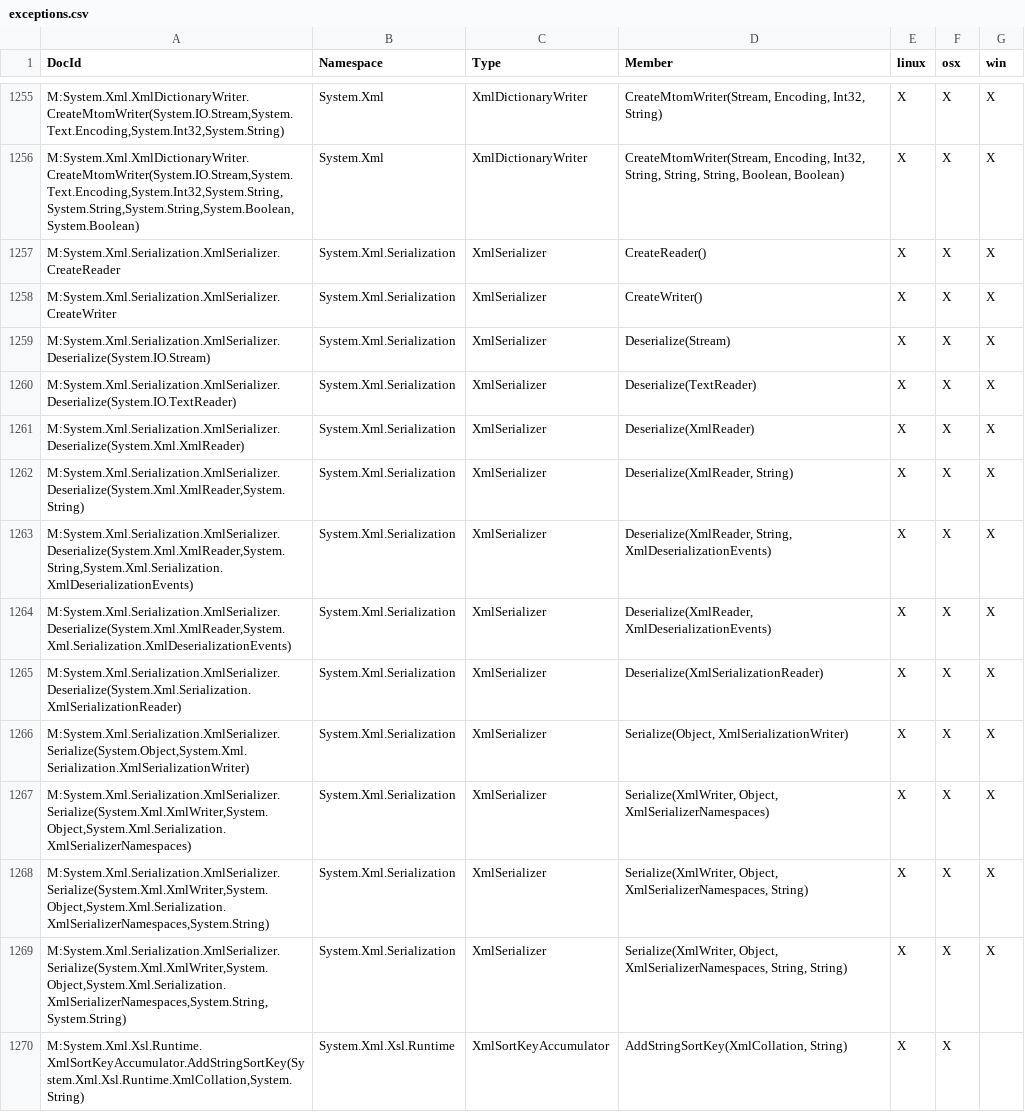
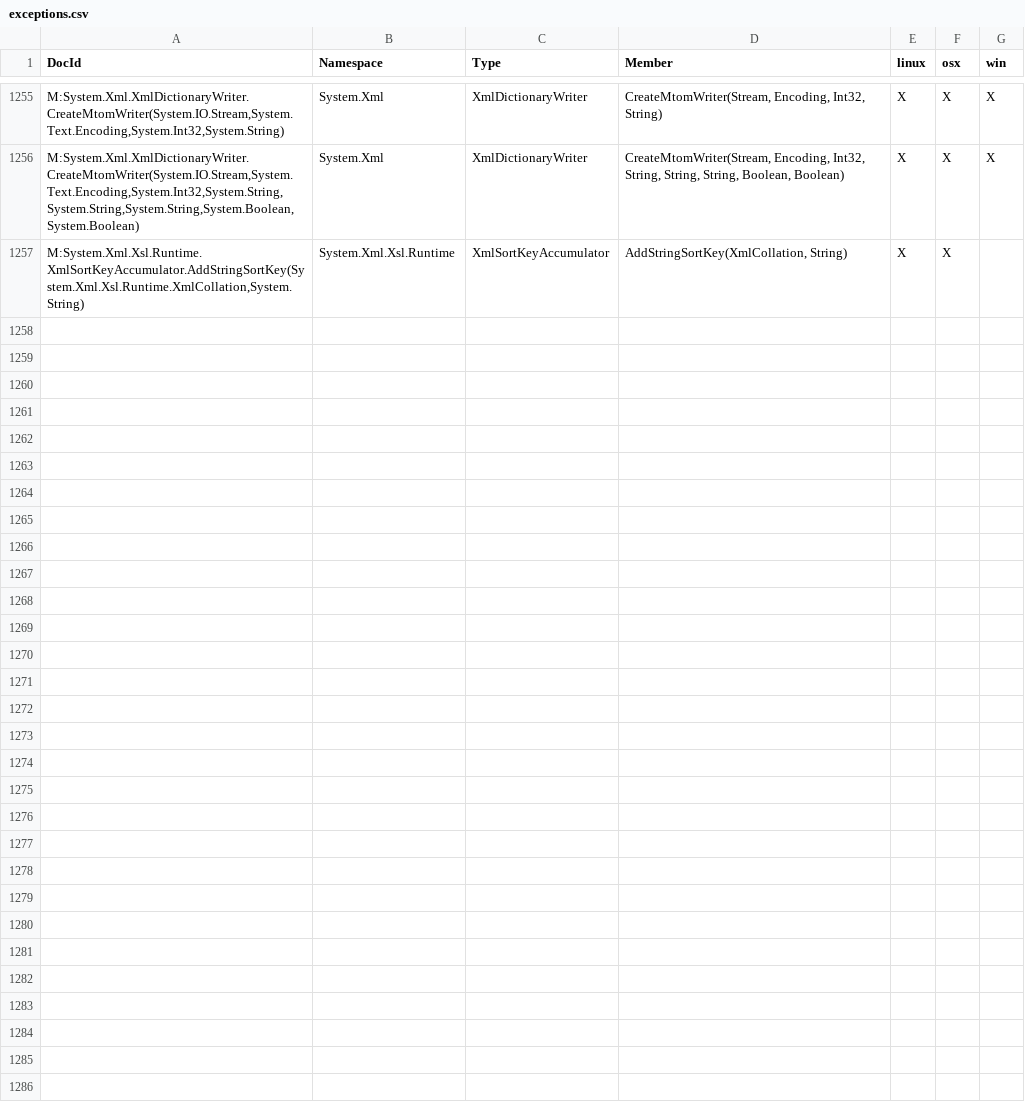
Before and after one commit to dotnet/platform-compat, a CSV file: etc/exceptions.csv, drawn as a sheet; only a part is shown, gaps mark what is left out; the diff names each change by its address in the sheet, - before the commit and + after, or states it on an @@ line.

Commit message:
Update exceptions.csv

```diff
--- a/etc/exceptions.csv
+++ b/etc/exceptions.csv
-row 1257: M:System.Xml.Serialization.XmlSerializer.CreateReader | System.Xml.Serialization | XmlSerializer | CreateReader() | X | X | X
-row 1258: M:System.Xml.Serialization.XmlSerializer.CreateWriter | System.Xml.Serialization | XmlSerializer | CreateWriter() | X | X | X
-row 1259: M:System.Xml.Serialization.XmlSerializer.Deserialize(System.IO.Stream) | System.Xml.Serialization | XmlSerializer | Deserialize(Stream) | X | X | X
-row 1260: M:System.Xml.Serialization.XmlSerializer.Deserialize(System.IO.TextReader) | System.Xml.Serialization | XmlSerializer | Deserialize(TextReader) | X | X | X
-row 1261: M:System.Xml.Serialization.XmlSerializer.Deserialize(System.Xml.XmlReader) | System.Xml.Serialization | XmlSerializer | Deserialize(XmlReader) | X | X | X
-row 1262: M:System.Xml.Serialization.XmlSerializer.Deserialize(System.Xml.XmlReader,System.String) | System.Xml.Serialization | XmlSerializer | Deserialize(XmlReader, String) | X | X | X
-row 1263: M:System.Xml.Serialization.XmlSerializer.Deserialize(System.Xml.XmlReader,System.String,System.Xml.Serialization.XmlDeserializationEvents) | System.Xml.Serialization | XmlSerializer | Deserialize(XmlReader, String, XmlDeserializationEvents) | X | X | X
-row 1264: M:System.Xml.Serialization.XmlSerializer.Deserialize(System.Xml.XmlReader,System.Xml.Serialization.XmlDeserializationEvents) | System.Xml.Serialization | XmlSerializer | Deserialize(XmlReader, XmlDeserializationEvents) | X | X | X
-row 1265: M:System.Xml.Serialization.XmlSerializer.Deserialize(System.Xml.Serialization.XmlSerializationReader) | System.Xml.Serialization | XmlSerializer | Deserialize(XmlSerializationReader) | X | X | X
-row 1266: M:System.Xml.Serialization.XmlSerializer.Serialize(System.Object,System.Xml.Serialization.XmlSerializationWriter) | System.Xml.Serialization | XmlSerializer | Serialize(Object, XmlSerializationWriter) | X | X | X
-row 1267: M:System.Xml.Serialization.XmlSerializer.Serialize(System.Xml.XmlWriter,System.Object,System.Xml.Serialization.XmlSerializerNamespaces) | System.Xml.Serialization | XmlSerializer | Serialize(XmlWriter, Object, XmlSerializerNamespaces) | X | X | X
-row 1268: M:System.Xml.Serialization.XmlSerializer.Serialize(System.Xml.XmlWriter,System.Object,System.Xml.Serialization.XmlSerializerNamespaces,System.String) | System.Xml.Serialization | XmlSerializer | Serialize(XmlWriter, Object, XmlSerializerNamespaces, String) | X | X | X
-row 1269: M:System.Xml.Serialization.XmlSerializer.Serialize(System.Xml.XmlWriter,System.Object,System.Xml.Serialization.XmlSerializerNamespaces,System.String,System.String) | System.Xml.Serialization | XmlSerializer | Serialize(XmlWriter, Object, XmlSerializerNamespaces, String, String) | X | X | X
```
